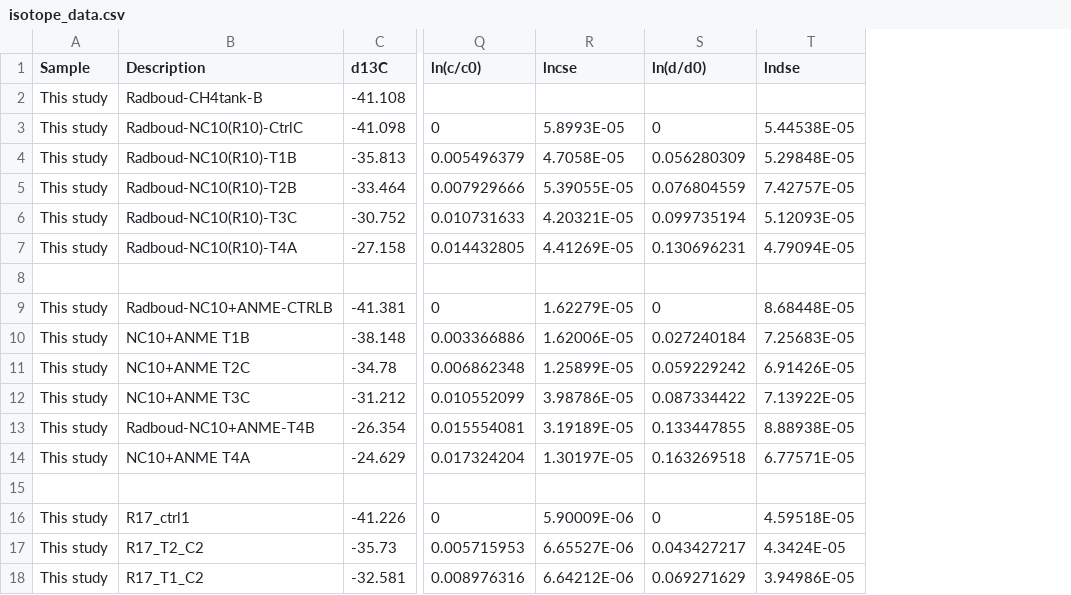
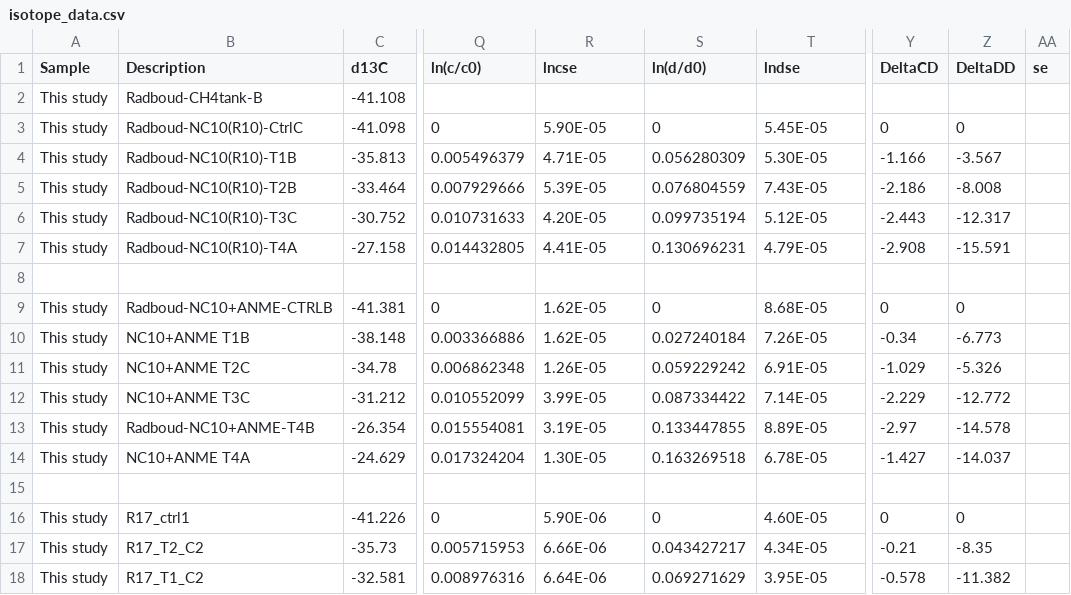
Before and after one commit to Dart-Jarvis/NC10_radboud, a CSV file: isotope_data.csv, drawn as a sheet; only a part is shown, gaps mark what is left out; the diff covers the shown part only; the diff names each change by its address in the sheet, - before the commit and + after, or states it on an @@ line.

```diff
--- a/isotope_data.csv
+++ b/isotope_data.csv
+column Y (DeltaCD), rows 3-18: 0 | -1.166 | -2.186 | -2.443 | -2.908 |  | 0 | -0.34 | -1.029 | -2.229 | -2.97 | -1.427 |  | 0 | -0.21 | -0.578
+column Z (DeltaDD), rows 3-18: 0 | -3.567 | -8.008 | -12.317 | -15.591 |  | 0 | -6.773 | -5.326 | -12.772 | -14.578 | -14.037 |  | 0 | -8.35 | -11.382
+column AA (se), empty
-R3 (lncse): 5.8993E-05
+R3 (lncse): 5.90E-05
-T3 (lndse): 5.44538E-05
+T3 (lndse): 5.45E-05
-R4 (lncse): 4.7058E-05
+R4 (lncse): 4.71E-05
-T4 (lndse): 5.29848E-05
+T4 (lndse): 5.30E-05
-R5 (lncse): 5.39055E-05
+R5 (lncse): 5.39E-05
-T5 (lndse): 7.42757E-05
+T5 (lndse): 7.43E-05
-R6 (lncse): 4.20321E-05
+R6 (lncse): 4.20E-05
-T6 (lndse): 5.12093E-05
+T6 (lndse): 5.12E-05
-R7 (lncse): 4.41269E-05
+R7 (lncse): 4.41E-05
-T7 (lndse): 4.79094E-05
+T7 (lndse): 4.79E-05
-R9 (lncse): 1.62279E-05
+R9 (lncse): 1.62E-05
-T9 (lndse): 8.68448E-05
+T9 (lndse): 8.68E-05
-R10 (lncse): 1.62006E-05
+R10 (lncse): 1.62E-05
-T10 (lndse): 7.25683E-05
+T10 (lndse): 7.26E-05
-R11 (lncse): 1.25899E-05
+R11 (lncse): 1.26E-05
-T11 (lndse): 6.91426E-05
+T11 (lndse): 6.91E-05
-R12 (lncse): 3.98786E-05
+R12 (lncse): 3.99E-05
-T12 (lndse): 7.13922E-05
+T12 (lndse): 7.14E-05
-R13 (lncse): 3.19189E-05
+R13 (lncse): 3.19E-05
-T13 (lndse): 8.88938E-05
+T13 (lndse): 8.89E-05
-R14 (lncse): 1.30197E-05
+R14 (lncse): 1.30E-05
-T14 (lndse): 6.77571E-05
+T14 (lndse): 6.78E-05
-R16 (lncse): 5.90009E-06
+R16 (lncse): 5.90E-06
-T16 (lndse): 4.59518E-05
+T16 (lndse): 4.60E-05
-R17 (lncse): 6.65527E-06
+R17 (lncse): 6.66E-06
-T17 (lndse): 4.3424E-05
+T17 (lndse): 4.34E-05
-R18 (lncse): 6.64212E-06
+R18 (lncse): 6.64E-06
-T18 (lndse): 3.94986E-05
+T18 (lndse): 3.95E-05
```
Also changed, not shown: 55 edited cells elsewhere in this file, 7 other files.
